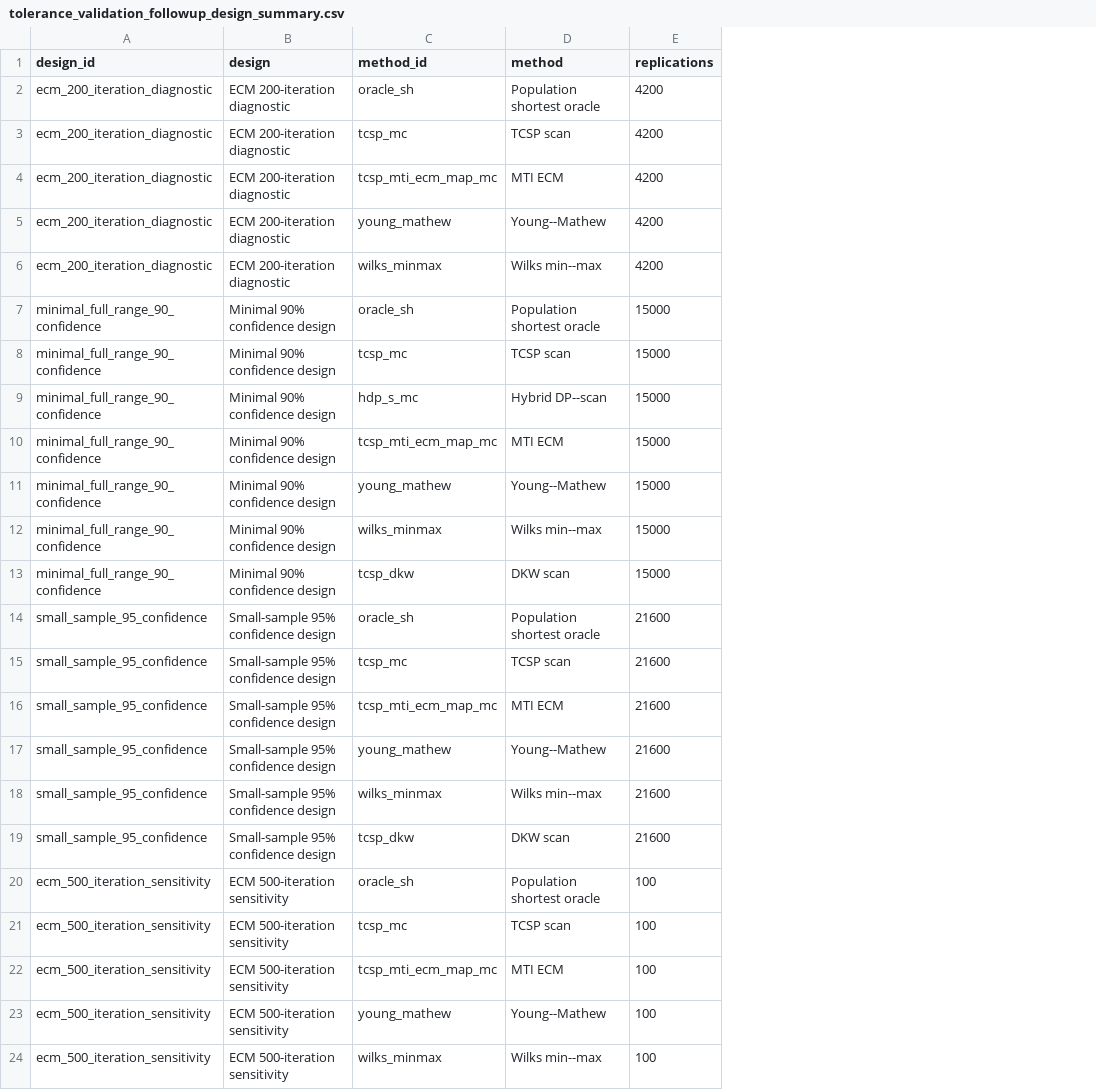
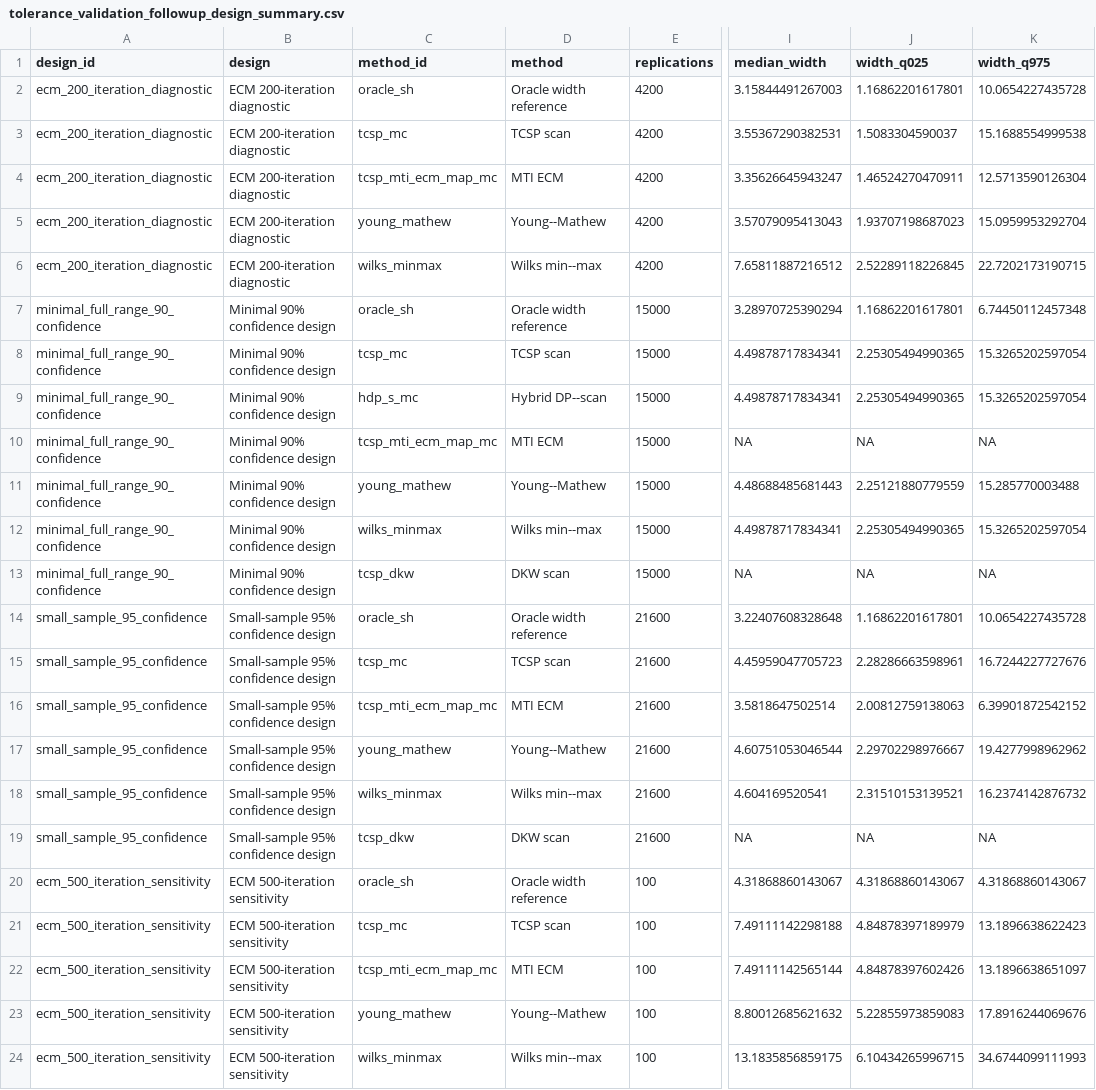
Before and after one commit to AntonioAPDL/RQR-GIBBS, a CSV file: tables/tolerance_validation_followup_design_summary.csv, drawn as a sheet; only a part is shown, gaps mark what is left out; the diff names each change by its address in the sheet, - before the commit and + after, or states it on an @@ line.

Commit message:
Complete tolerance validation table audit

```diff
--- a/tables/tolerance_validation_followup_design_summary.csv
+++ b/tables/tolerance_validation_followup_design_summary.csv
+column I (median_width), rows 2-24: 3.15844491267003 | 3.55367290382531 | 3.35626645943247 | 3.57079095413043 | 7.65811887216512 | 3.28970725390294 | 4.49878717834341 | 4.49878717834341 | NA | 4.48688485681443 | 4.49878717834341 | NA | 3.22407608328648 | 4.45959047705723 | 3.5818647502514 | 4.60751053046544 | 4.604169520541 | NA | 4.31868860143067 | 7.49111142298188 | 7.49111142565144 | 8.80012685621632 | 13.1835856859175
+column J (width_q025), rows 2-24: 1.16862201617801 | 1.5083304590037 | 1.46524270470911 | 1.93707198687023 | 2.52289118226845 | 1.16862201617801 | 2.25305494990365 | 2.25305494990365 | NA | 2.25121880779559 | 2.25305494990365 | NA | 1.16862201617801 | 2.28286663598961 | 2.00812759138063 | 2.29702298976667 | 2.31510153139521 | NA | 4.31868860143067 | 4.84878397189979 | 4.84878397602426 | 5.22855973859083 | 6.10434265996715
+column K (width_q975), rows 2-24: 10.0654227435728 | 15.1688554999538 | 12.5713590126304 | 15.0959953292704 | 22.7202173190715 | 6.74450112457348 | 15.3265202597054 | 15.3265202597054 | NA | 15.285770003488 | 15.3265202597054 | NA | 10.0654227435728 | 16.7244227727676 | 6.39901872542152 | 19.4277998962962 | 16.2374142876732 | NA | 4.31868860143067 | 13.1896638622423 | 13.1896638651097 | 17.8916244069676 | 34.6744099111993
-D2 (method): Population shortest oracle
+D2 (method): Oracle width reference
-D7 (method): Population shortest oracle
+D7 (method): Oracle width reference
-D14 (method): Population shortest oracle
+D14 (method): Oracle width reference
-D20 (method): Population shortest oracle
+D20 (method): Oracle width reference
```
Also changed, not shown: figures/generated/rqr_theory_figure_provenance.csv, tables/tolerance_validation_small_sample_content_summary.csv, 6 other files.
